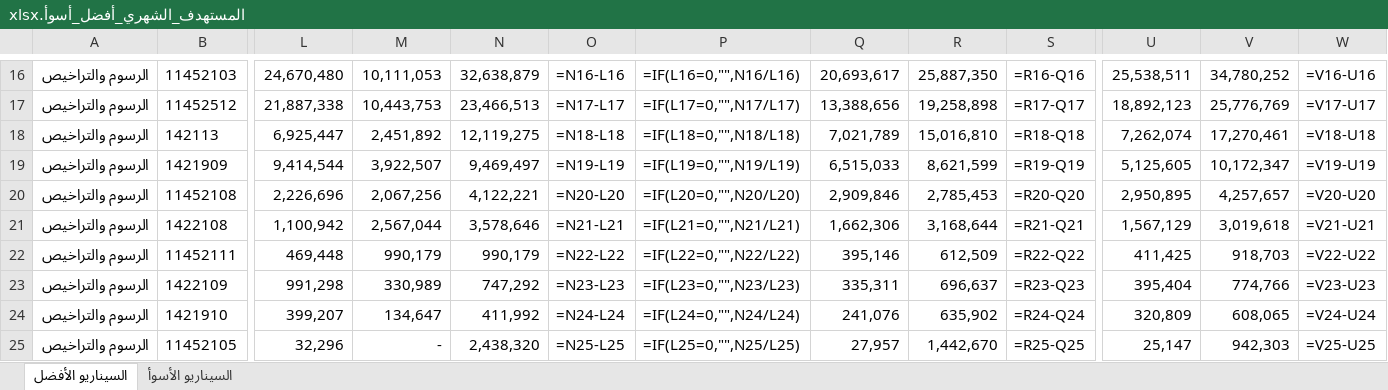
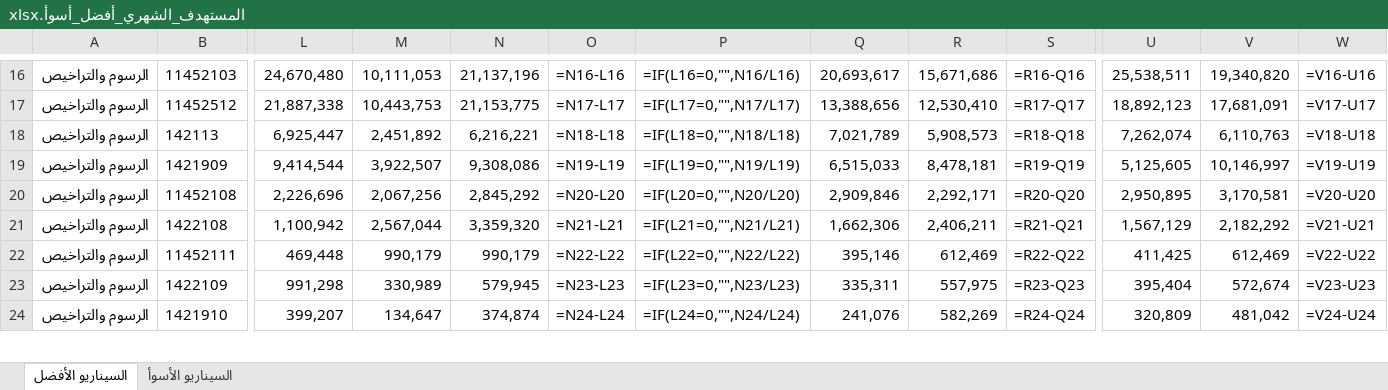
Before and after one commit to Faisal9j/test4, an Excel workbook: المستهدف_الشهري_أفضل_أسوأ.xlsx, sheet السيناريو الأفضل, drawn as a sheet; only a part is shown, gaps mark what is left out; values as stored, in another font and other column widths than the file's, no borders; formulas without a stored value are shown as written; removed rows and columns are numbered as before the commit, all else as after; rows hold the shown columns only; the diff covers the shown part only; the diff names each change by its address in the sheet, - before the commit and + after, or states it on an @@ line.

```diff
--- a/المستهدف_الشهري_أفضل_أسوأ.xlsx (sheet السيناريو الأفضل)
+++ b/المستهدف_الشهري_أفضل_أسوأ.xlsx (sheet السيناريو الأفضل)
-N16: 32,638,879
+N16: 21,137,196
-R16: 25,887,350
+R16: 15,671,686
-V16: 34,780,252
+V16: 19,340,820
-N17: 23,466,513
+N17: 21,153,775
-R17: 19,258,898
+R17: 12,530,410
-V17: 25,776,769
+V17: 17,681,091
-N18: 12,119,275
+N18: 6,216,221
-R18: 15,016,810
+R18: 5,908,573
-V18: 17,270,461
+V18: 6,110,763
-N19: 9,469,497
+N19: 9,308,086
-R19: 8,621,599
+R19: 8,478,181
-V19: 10,172,347
+V19: 10,146,997
-N20: 4,122,221
+N20: 2,845,292
-R20: 2,785,453
+R20: 2,292,171
-V20: 4,257,657
+V20: 3,170,581
-N21: 3,578,646
+N21: 3,359,320
-R21: 3,168,644
+R21: 2,406,211
-V21: 3,019,618
+V21: 2,182,292
-R22: 612,509
+R22: 612,469
-V22: 918,703
+V22: 612,469
-N23: 747,292
+N23: 579,945
-R23: 696,637
+R23: 557,975
-V23: 774,766
+V23: 572,674
-N24: 411,992
+N24: 374,874
-R24: 635,902
+R24: 582,269
-V24: 608,065
+V24: 481,042
-row 25: الرسوم والتراخيص | 11452105 | 32,296 | - | 2,438,320 | =N25-L25 | =IF(L25=0,"",N25/L25) | 27,957 | 1,442,670 | =R25-Q25 | 25,147 | 942,303 | =V25-U25
```
Also changed, not shown: 2 added rows, 3 removed rows, 212 edited cells and cell formats elsewhere in this sheet, sheet السيناريو الأسوأ.
